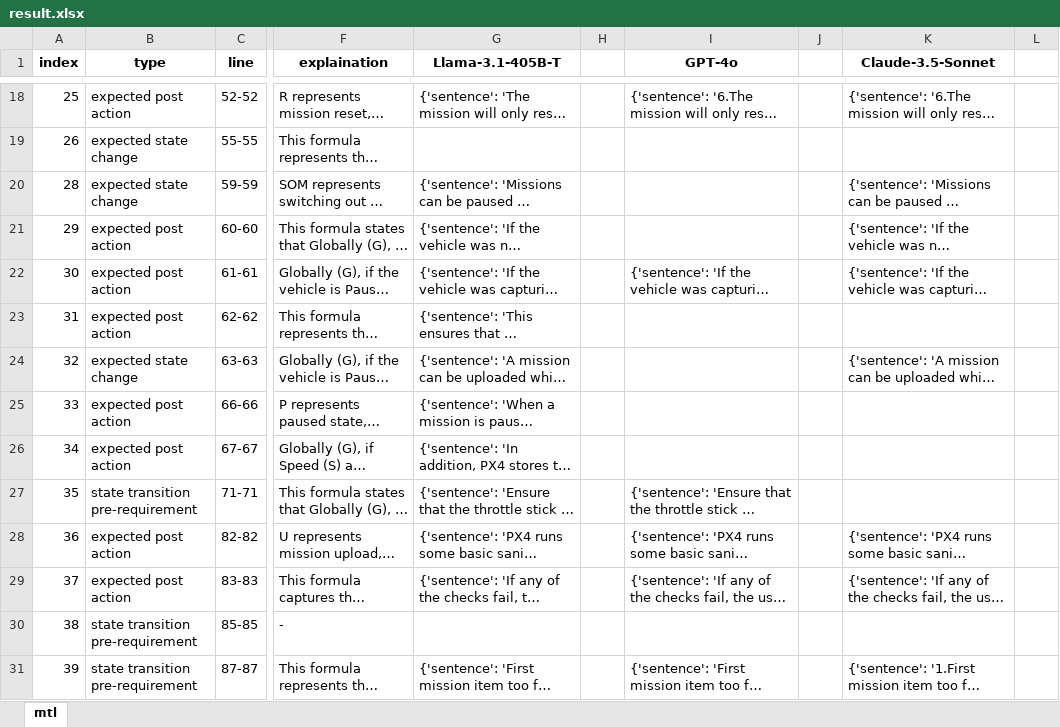
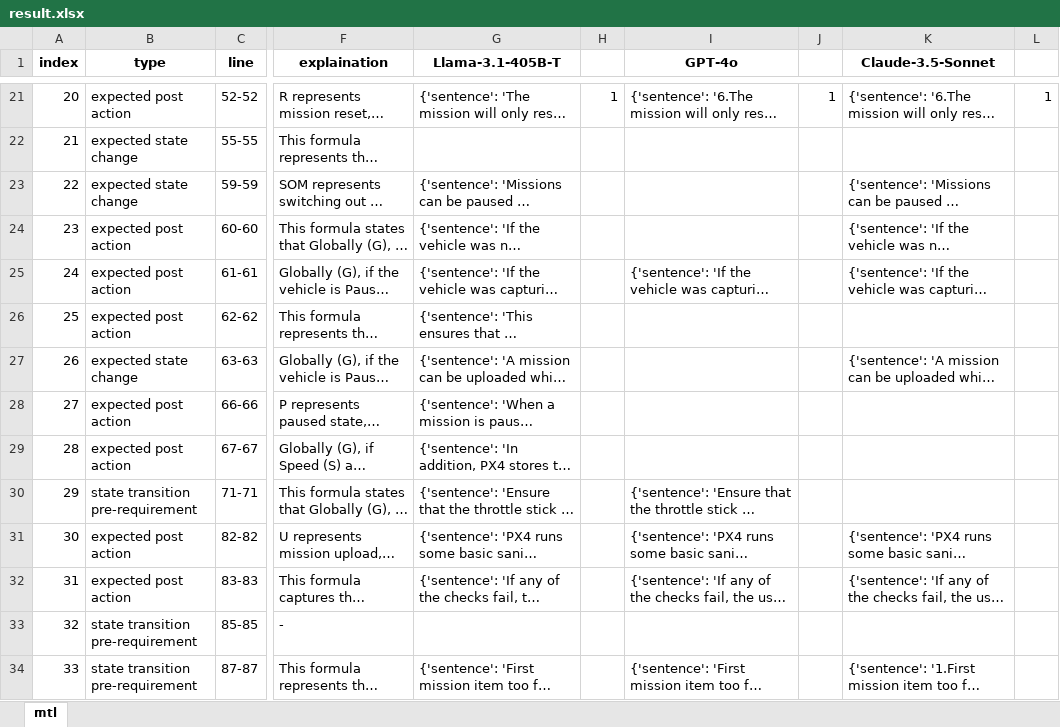
Before and after one commit to lhorse010/llm_specification_extraction, an Excel workbook: script/result_llm_tranform/px4_docs/px4_mission/result.xlsx, sheet mtl, drawn as a sheet; only a part is shown, gaps mark what is left out; long unchanged cells end in …; values as stored, in another font and other column widths than the file's, no borders; addresses are those after the commit; the diff covers the shown part only; the diff names each change by its address in the sheet, - before the commit and + after, or states it on an @@ line.

Commit message:
update data

```diff
--- a/script/result_llm_tranform/px4_docs/px4_mission/result.xlsx (sheet mtl)
+++ b/script/result_llm_tranform/px4_docs/px4_mission/result.xlsx (sheet mtl)
-A21 (index): 25
+A21 (index): 20
-H21: (empty)
+H21: 1
-J21: (empty)
+J21: 1
-L21: (empty)
+L21: 1
-A22 (index): 26
+A22 (index): 21
-A23 (index): 28
+A23 (index): 22
-A24 (index): 29
+A24 (index): 23
-A25 (index): 30
+A25 (index): 24
-A26 (index): 31
+A26 (index): 25
-A27 (index): 32
+A27 (index): 26
-A28 (index): 33
+A28 (index): 27
-A29 (index): 34
+A29 (index): 28
-A30 (index): 35
+A30 (index): 29
-A31 (index): 36
+A31 (index): 30
-A32 (index): 37
+A32 (index): 31
-A33 (index): 38
+A33 (index): 32
-A34 (index): 39
+A34 (index): 33
```
Also changed, not shown: 3 added rows and 55 edited cells elsewhere in this sheet, script/DeepSTL_convert/px4_docs/px4_mission/result.xlsx, script/result_llm_tranform/px4_docs/px4_altitude/result.xlsx, 10 other files.
